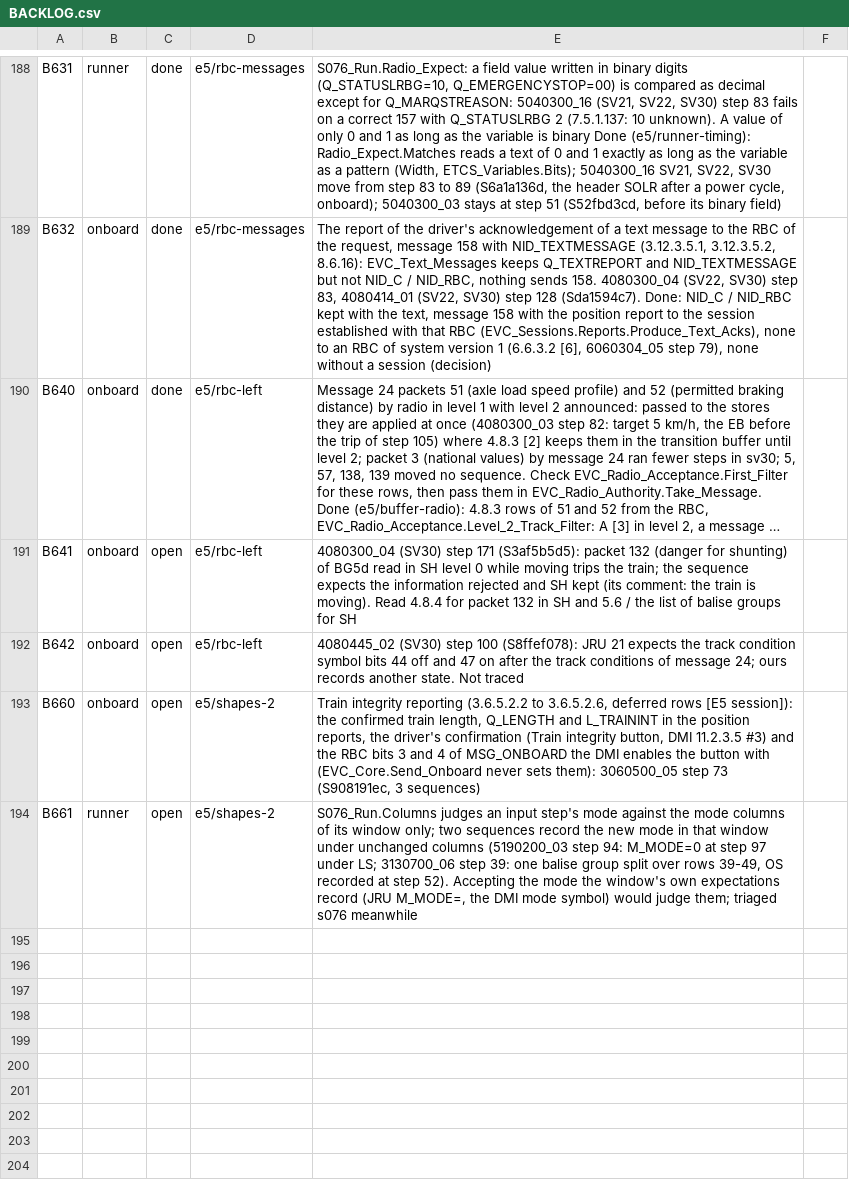
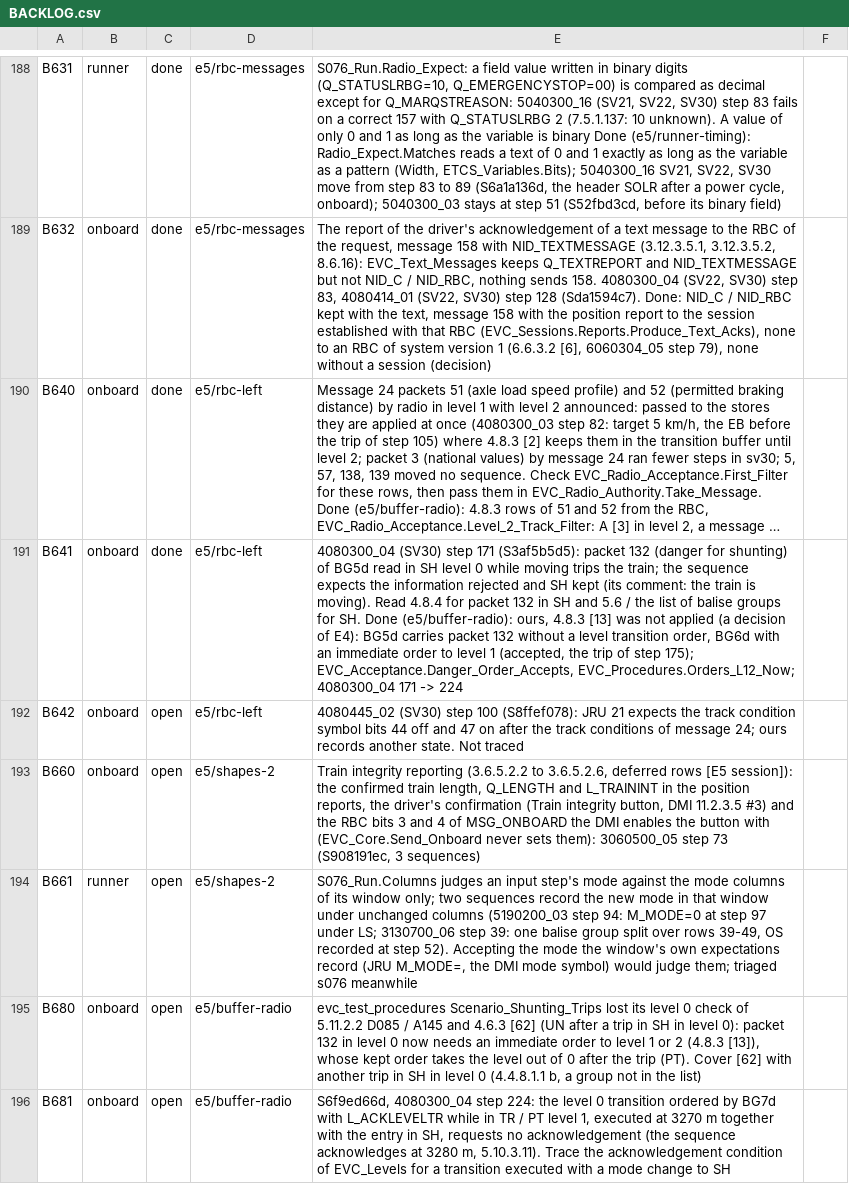
Before and after one commit to milanredele/etcs-dmi, a CSV file: doc/BACKLOG.csv, drawn as a sheet; only a part is shown, gaps mark what is left out; long unchanged cells end in …; the diff names each change by its address in the sheet, - before the commit and + after, or states it on an @@ line.

```diff
--- a/doc/BACKLOG.csv
+++ b/doc/BACKLOG.csv
-C191: open
+C191: done
-E191: …groups for SH
+E191: …groups for SH. Done (e5/buffer-radio): ours, 4.8.3 [13] was not applied (a decision of E4): BG5d carries packet 132 without a level transition order, BG6d with an immediate order to level 1 (accepted, the trip of step 175); EVC_Acceptance.Danger_Order_Accepts, EVC_Procedures.Orders_L12_Now; 4080300_04 171 -> 224
+row 195: B680 | onboard | open | e5/buffer-radio | evc_test_procedures Scenario_Shunting_Trips lost its level 0 check of 5.11.2.2 D085 / A145 and 4.6.3 [62] (UN after a trip in SH in level 0): packet 132 in level 0 now needs an immediate order to level 1 or 2 (4.8.3 [13]), whose kept order takes the level out of 0 after the trip (PT). Cover [62] with another trip in SH in level 0 (4.4.8.1.1 b, a group not in the list)
+row 196: B681 | onboard | open | e5/buffer-radio | S6f9ed66d, 4080300_04 step 224: the level 0 transition ordered by BG7d with L_ACKLEVELTR while in TR / PT level 1, executed at 3270 m together with the entry in SH, requests no acknowledgement (the sequence acknowledges at 3280 m, 5.10.3.11). Trace the acknowledgement condition of EVC_Levels for a transition executed with a mode change to SH
```
Also changed, not shown: doc/TRACE-SUBSET-026.csv, 6 other files.
